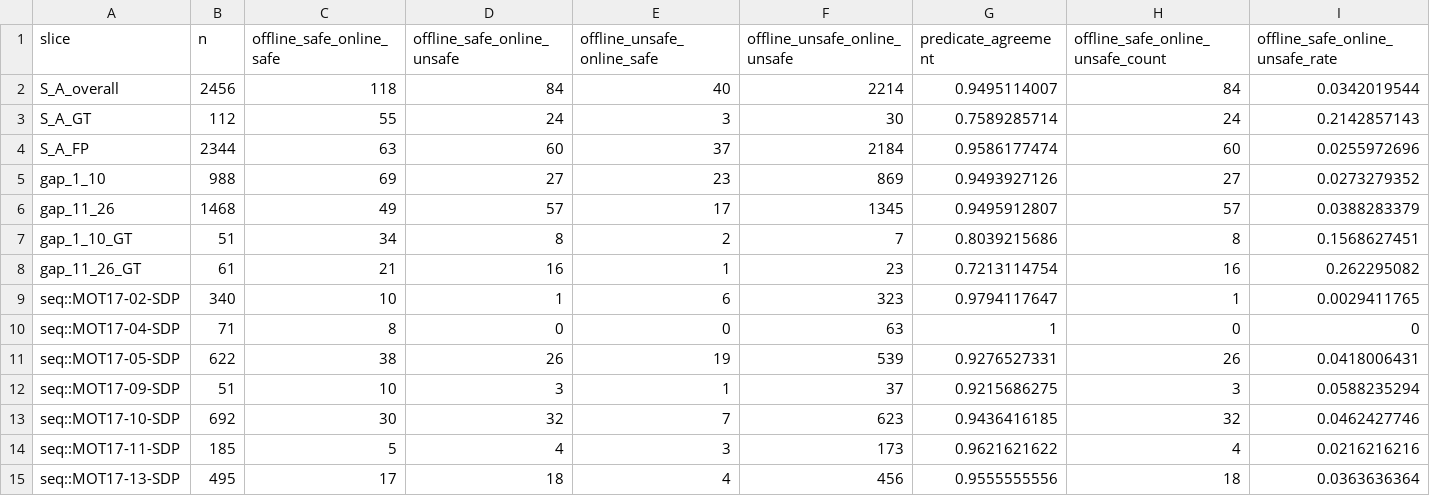
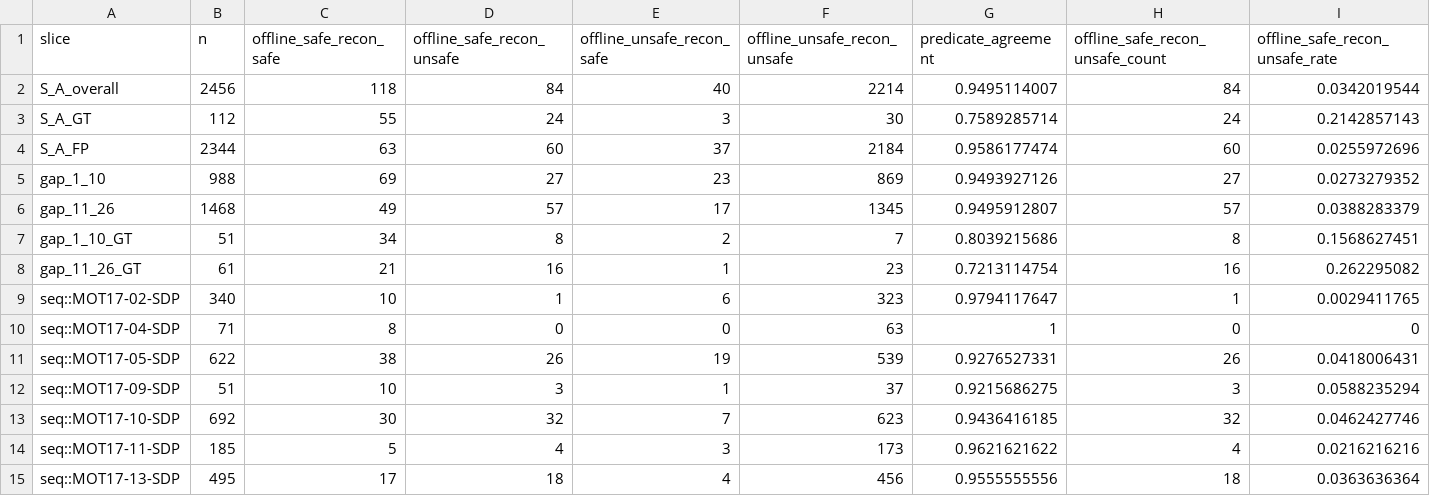
Before and after one commit to raylei50653/saccade, a CSV file: docs/modules/semantic/research/evidence/d0_bridge_estimator_fidelity_20260711/predicate_confusion.csv, drawn as a sheet.

```diff
--- a/docs/modules/semantic/research/evidence/d0_bridge_estimator_fidelity_20260711/predicate_confusion.csv
+++ b/docs/modules/semantic/research/evidence/d0_bridge_estimator_fidelity_20260711/predicate_confusion.csv
@@ -1,2 +1,2 @@
-slice,n,offline_safe_online_safe,offline_safe_online_unsafe,offline_unsafe_online_safe,offline_unsafe_online_unsafe,predicate_agreement,offline_safe_online_unsafe_count,offline_safe_online_unsafe_rate
+slice,n,offline_safe_recon_safe,offline_safe_recon_unsafe,offline_unsafe_recon_safe,offline_unsafe_recon_unsafe,predicate_agreement,offline_safe_recon_unsafe_count,offline_safe_recon_unsafe_rate
 S_A_overall,2456,118,84,40,2214,0.9495114007,84,0.0342019544
```
Also changed, not shown: docs/modules/semantic/research/evidence/d0_bridge_estimator_fidelity_20260711/metrics_by_gap.csv, docs/modules/semantic/research/evidence/d0_bridge_estimator_fidelity_20260711/metrics_by_sequence.csv, 10 other files.
